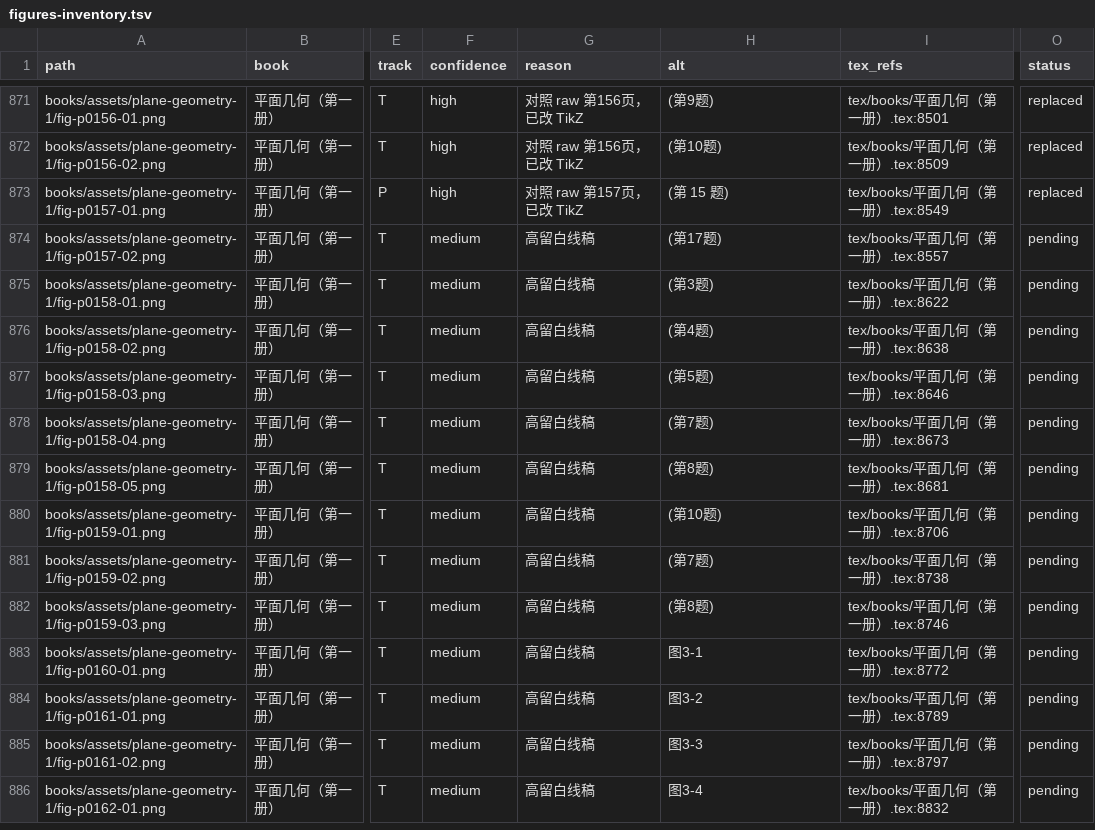
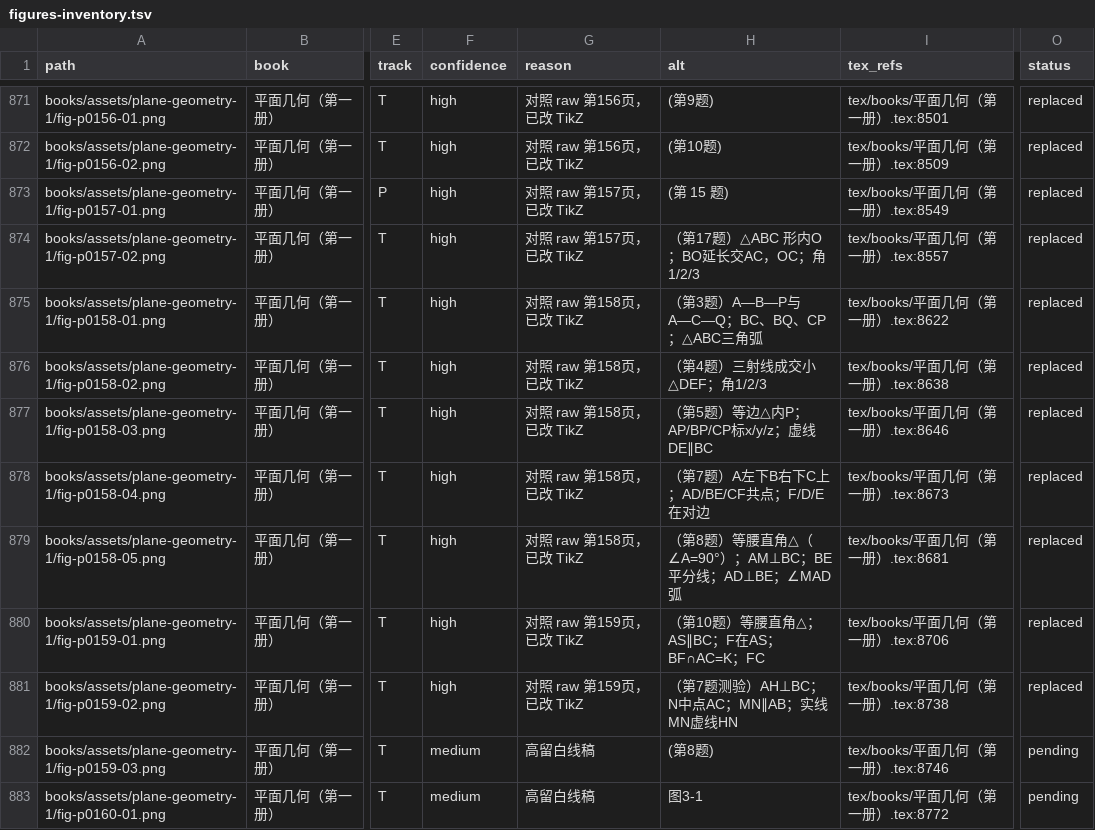
Before and after one commit to kenyon-wong/shulihua-tex, a TSV file: docs/figures-inventory.tsv, drawn as a sheet; only a part is shown, gaps mark what is left out; the shorter side is filled out with more unchanged rows; the diff names each change by its address in the sheet, - before the commit and + after, or states it on an @@ line.

Commit message:
平面几何第一册: replace 8 track T exercise figures with TikZ.
fig-p0157-02–0159-02 习题线稿；对照 raw 第157–159页。

```diff
--- a/docs/figures-inventory.tsv
+++ b/docs/figures-inventory.tsv
-F874:F881 (confidence): medium
+F874:F881 (confidence): high
-G874 (reason): 高留白线稿
+G874 (reason): 对照 raw 第157页，已改 TikZ
-H874 (alt): (第17题)
+H874 (alt): （第17题）△ABC 形内O；BO延长交AC，OC；角1/2/3
-O874:O881 (status): pending
+O874:O881 (status): replaced
-G875:G879 (reason): 高留白线稿
+G875:G879 (reason): 对照 raw 第158页，已改 TikZ
-H875 (alt): (第3题)
+H875 (alt): （第3题）A—B—P与A—C—Q；BC、BQ、CP；△ABC三角弧
-H876 (alt): (第4题)
+H876 (alt): （第4题）三射线成交小△DEF；角1/2/3
-H877 (alt): (第5题)
+H877 (alt): （第5题）等边△内P；AP/BP/CP标x/y/z；虚线DE∥BC
-H878 (alt): (第7题)
+H878 (alt): （第7题）A左下B右下C上；AD/BE/CF共点；F/D/E在对边
-H879 (alt): (第8题)
+H879 (alt): （第8题）等腰直角△（∠A=90°）；AM⊥BC；BE平分线；AD⊥BE；∠MAD弧
-G880:G881 (reason): 高留白线稿
+G880:G881 (reason): 对照 raw 第159页，已改 TikZ
-H880 (alt): (第10题)
+H880 (alt): （第10题）等腰直角△；AS∥BC；F在AS；BF∩AC=K；FC
-H881 (alt): (第7题)
+H881 (alt): （第7题测验）AH⊥BC；N中点AC；MN∥AB；实线MN虚线HN
```
Also changed, not shown: 1 other file.
